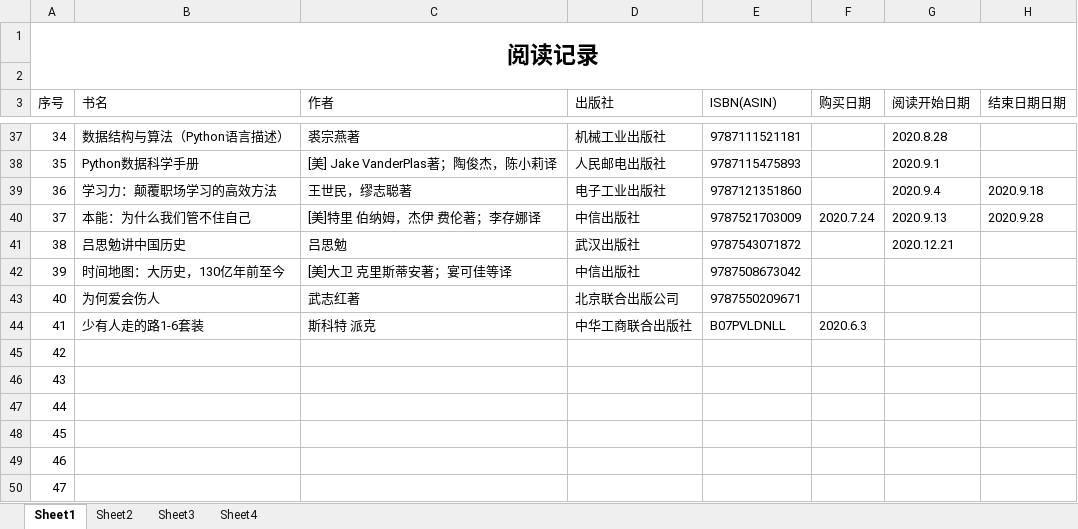
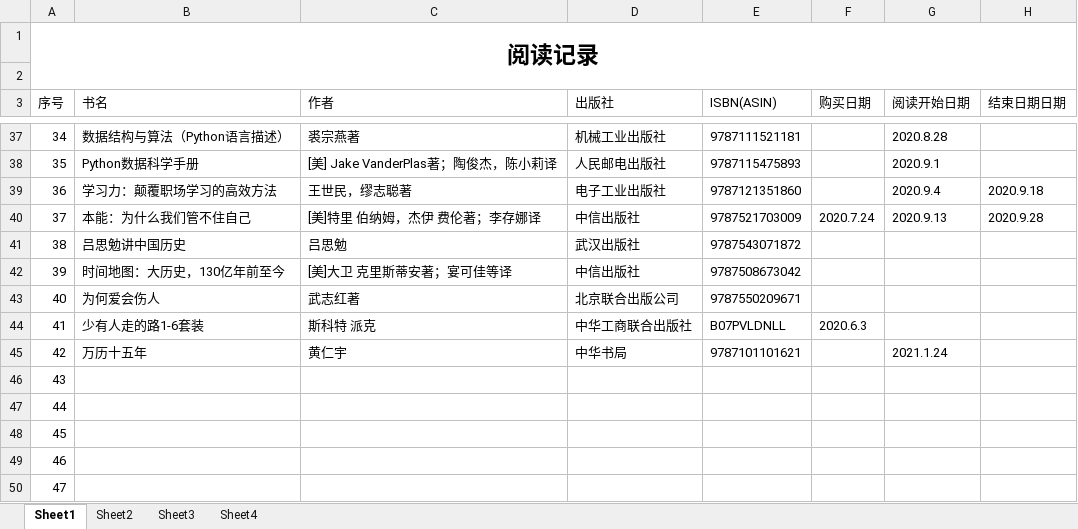
Before and after one commit to ydchen-use/daily_work, an Excel workbook: ReadandFitness/Read_record.xlsx, sheet Sheet1, drawn as a sheet; only a part is shown, gaps mark what is left out; values as stored, in another font and other column widths than the file's, no borders; the diff names each change by its address in the sheet, - before the commit and + after, or states it on an @@ line.

Commit message:
add some contents

```diff
--- a/ReadandFitness/Read_record.xlsx (sheet Sheet1)
+++ b/ReadandFitness/Read_record.xlsx (sheet Sheet1)
-G41 (阅读开始日期): 2020.12.21
+G41 (阅读开始日期): (empty)
-B45 (书名): (empty)
+B45 (书名): 万历十五年
-C45 (作者): (empty)
+C45 (作者): 黄仁宇
-D45 (出版社): (empty)
+D45 (出版社): 中华书局
-E45 (ISBN(ASIN)): (empty)
+E45 (ISBN(ASIN)): 9787101101621
-G45 (阅读开始日期): (empty)
+G45 (阅读开始日期): 2021.1.24
```
